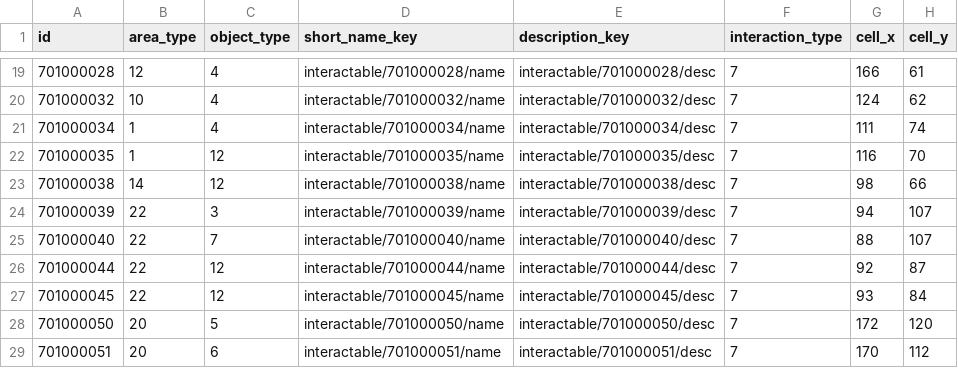
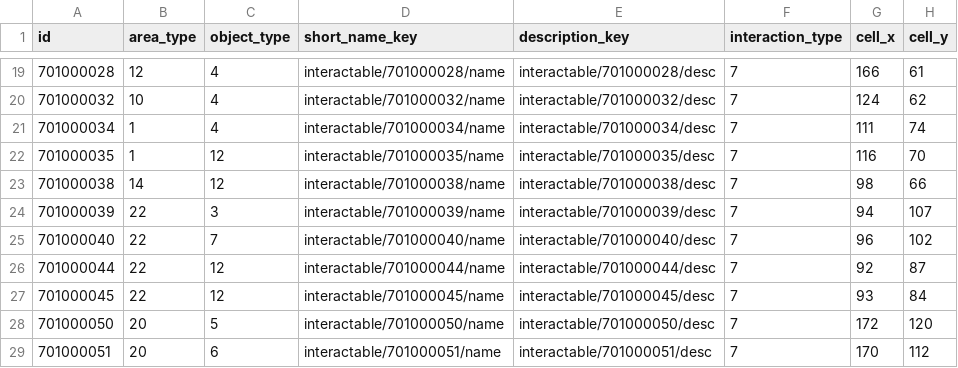
Before and after one commit to yjhan211/orbtail-server, a CSV file: network/Common/csv/interactable_info.csv, drawn as a sheet; only a part is shown, gaps mark what is left out.

```diff
--- a/network/Common/csv/interactable_info.csv
+++ b/network/Common/csv/interactable_info.csv
@@ -24,3 +24,3 @@ id,area_type,object_type,short_name_key,description_key,interaction_type,cell_x,
 701000039,22,3,interactable/701000039/name,interactable/701000039/desc,7,94,107
-701000040,22,7,interactable/701000040/name,interactable/701000040/desc,7,88,107
+701000040,22,7,interactable/701000040/name,interactable/701000040/desc,7,96,102
 701000044,22,12,interactable/701000044/name,interactable/701000044/desc,7,92,87
```
